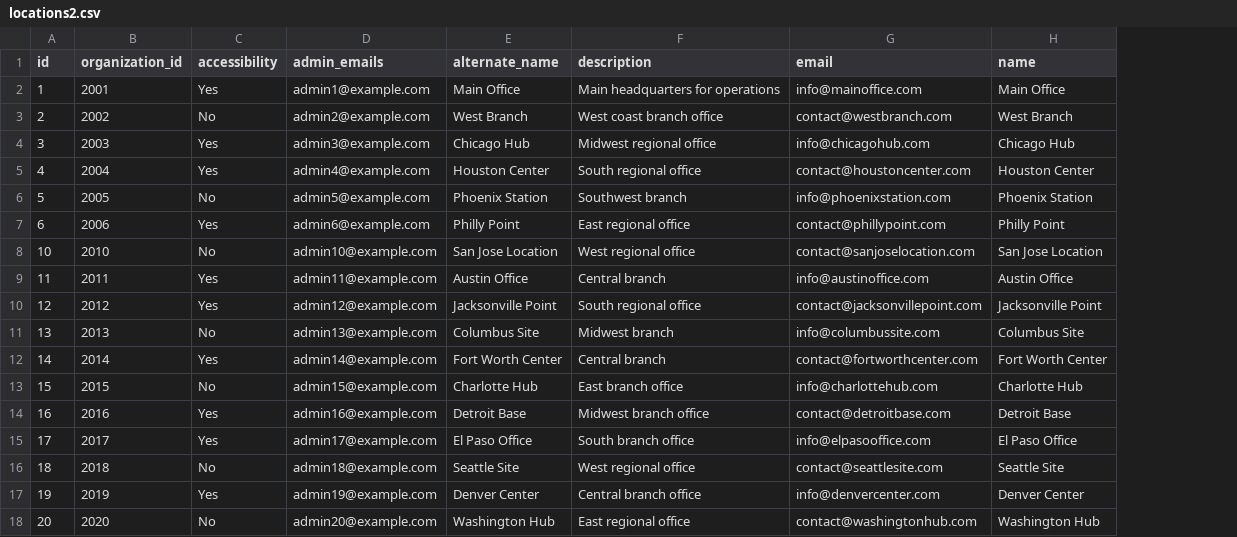
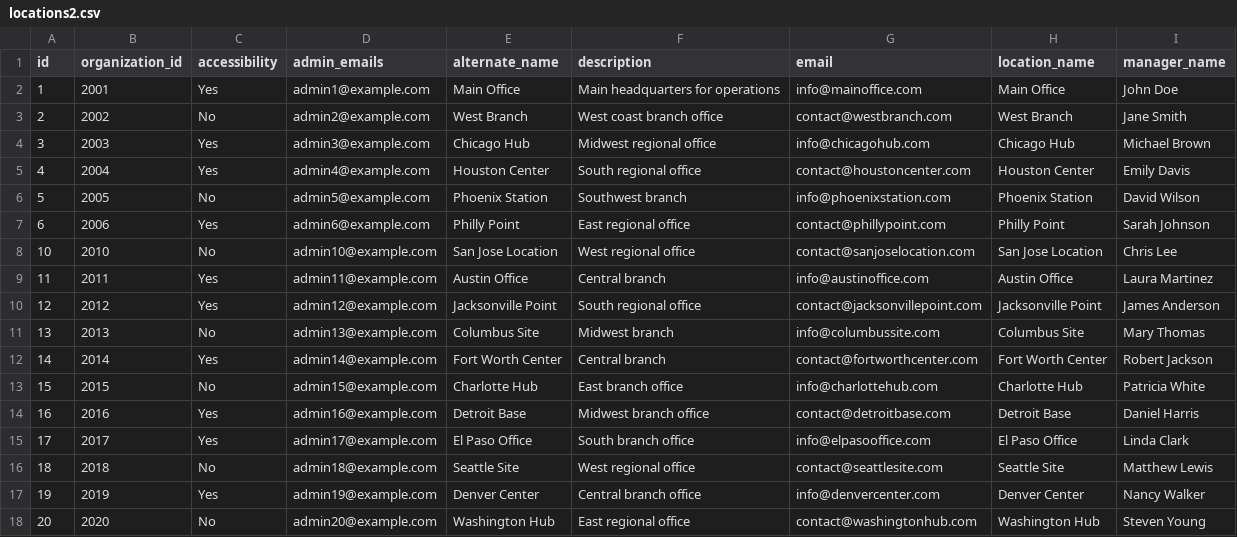
Before and after one commit to LearnMicrosoftFabric/dojo, a CSV file: datasets/locations2.csv, drawn as a sheet; the diff names each change by its address in the sheet, - before the commit and + after, or states it on an @@ line.

Commit message:
Updated locations

```diff
--- a/datasets/locations2.csv
+++ b/datasets/locations2.csv
+column I (manager_name), rows 2-18: John Doe | Jane Smith | Michael Brown | Emily Davis | David Wilson | Sarah Johnson | Chris Lee | Laura Martinez | James Anderson | Mary Thomas | Robert Jackson | Patricia White | Daniel Harris | Linda Clark | Matthew Lewis | Nancy Walker | Steven Young
-H1: name
+H1: location_name
```
